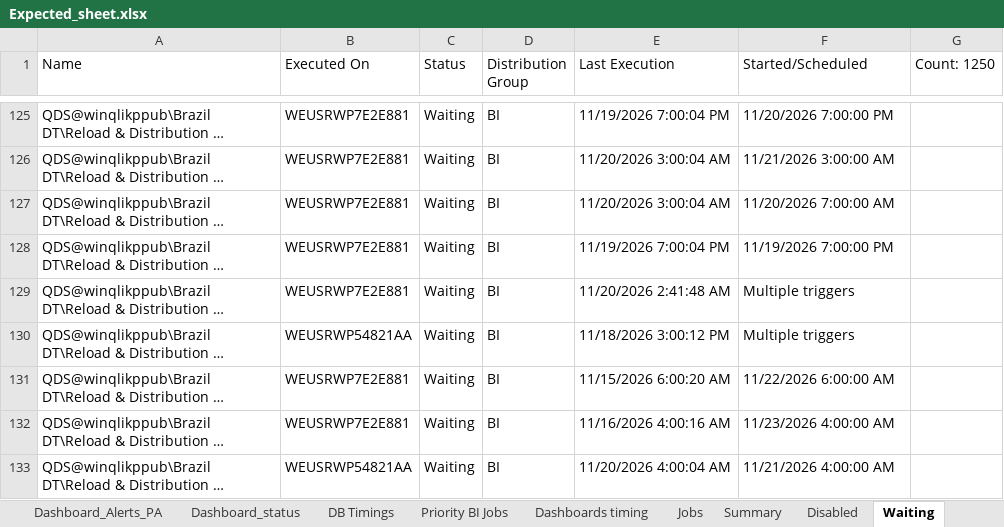
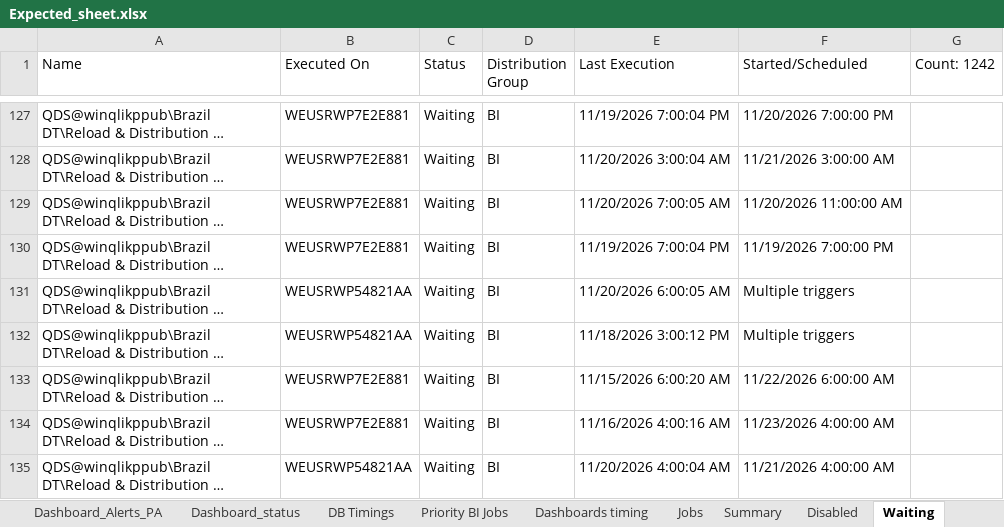
Before and after one commit to warriorcool1213-blip/Wabtec_Qlik_DB-s, an Excel workbook: Expected_sheet.xlsx, sheet Waiting, drawn as a sheet; only a part is shown, gaps mark what is left out; long unchanged cells end in …; values as stored, in another font and other column widths than the file's, no cell formats; addresses are those after the commit; the diff covers the shown part only; the diff names each change by its address in the sheet, - before the commit and + after, or states it on an @@ line.

```diff
--- a/Expected_sheet.xlsx (sheet Waiting)
+++ b/Expected_sheet.xlsx (sheet Waiting)
-G1: Count: 1250
+G1: Count: 1242
-E129 (Last Execution): 11/20/2026 3:00:04 AM
+E129 (Last Execution): 11/20/2026 7:00:05 AM
-F129 (Started/Scheduled): 11/20/2026 7:00:00 AM
+F129 (Started/Scheduled): 11/20/2026 11:00:00 AM
-B131 (Executed On): WEUSRWP7E2E881
+B131 (Executed On): WEUSRWP54821AA
-E131 (Last Execution): 11/20/2026 2:41:48 AM
+E131 (Last Execution): 11/20/2026 6:00:05 AM
```
Also changed, not shown: 12 added rows, 20 removed rows and 501 edited cells elsewhere in this sheet, sheet Jobs, sheet Running, sheet Dashboard_status, sheet Summary, sheet Failed, sheet Dashboard_Alerts_PA, 3 more sheets, cell formats.
